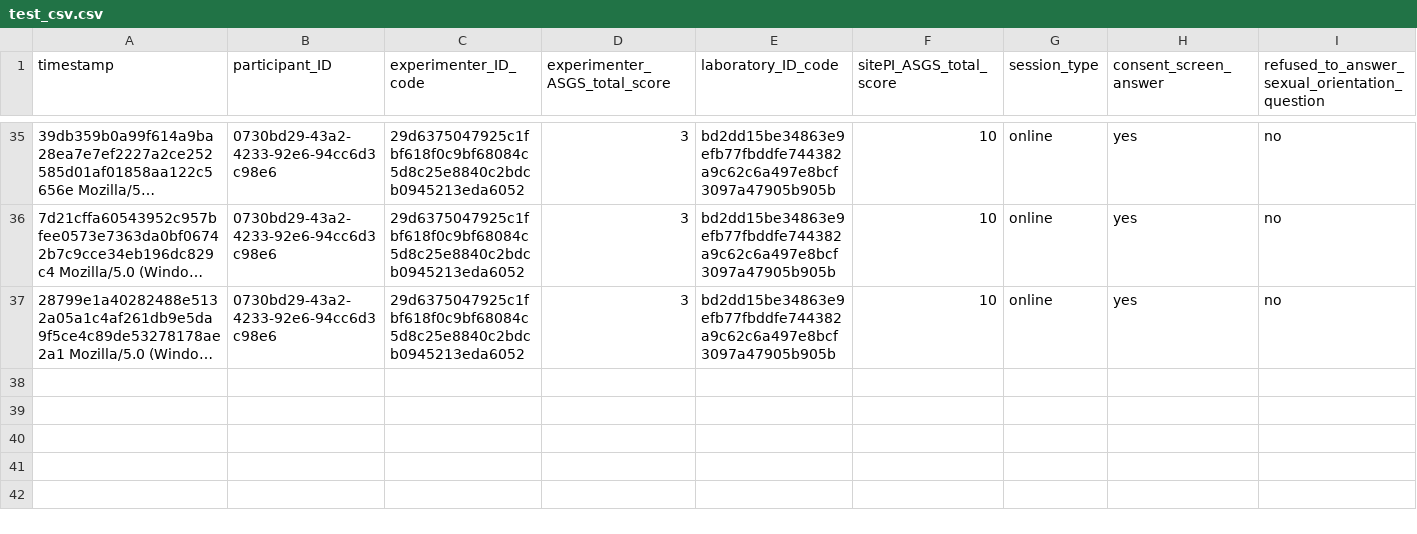
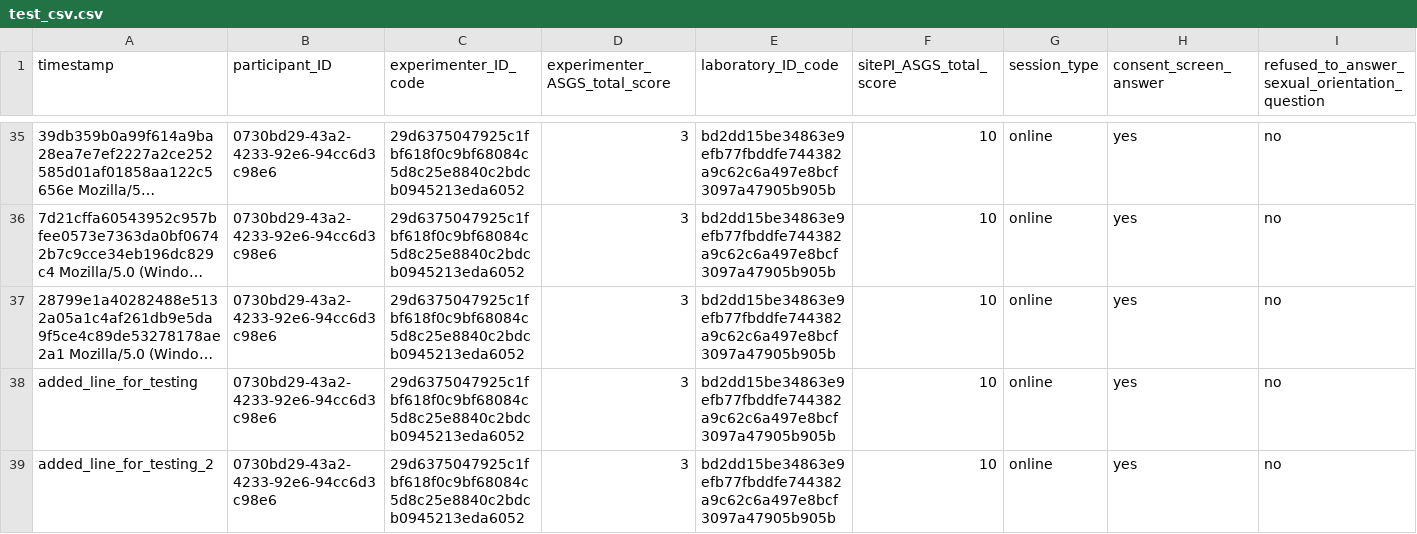
Before and after one commit to kekecsz/Direct_deposition_test, a CSV file: gdrive/Stash test files/test_csv.csv, drawn as a sheet; only a part is shown, gaps mark what is left out; long unchanged cells end in …; rows hold the shown columns only; the diff names each change by its address in the sheet, - before the commit and + after, or states it on an @@ line.

Commit message:
Scheduled update Tue Dec  8 07:48:01 UTC 2020

```diff
--- a/gdrive/Stash test files/test_csv.csv
+++ b/gdrive/Stash test files/test_csv.csv
+row 38: added_line_for_testing | 0730bd29-43a2-4233-92e6-94cc6d3c98e6 | 29d6375047925c1fbf618f0c9bf68084c5d8c25e8840c2bdcb0945213eda6052 | 3 | bd2dd15be34863e9efb77fbddfe744382a9c62c6a497e8bcf3097a47905b905b | 10 | online | yes | no
+row 39: added_line_for_testing_2 | 0730bd29-43a2-4233-92e6-94cc6d3c98e6 | 29d6375047925c1fbf618f0c9bf68084c5d8c25e8840c2bdcb0945213eda6052 | 3 | bd2dd15be34863e9efb77fbddfe744382a9c62c6a497e8bcf3097a47905b905b | 10 | online | yes | no
```
